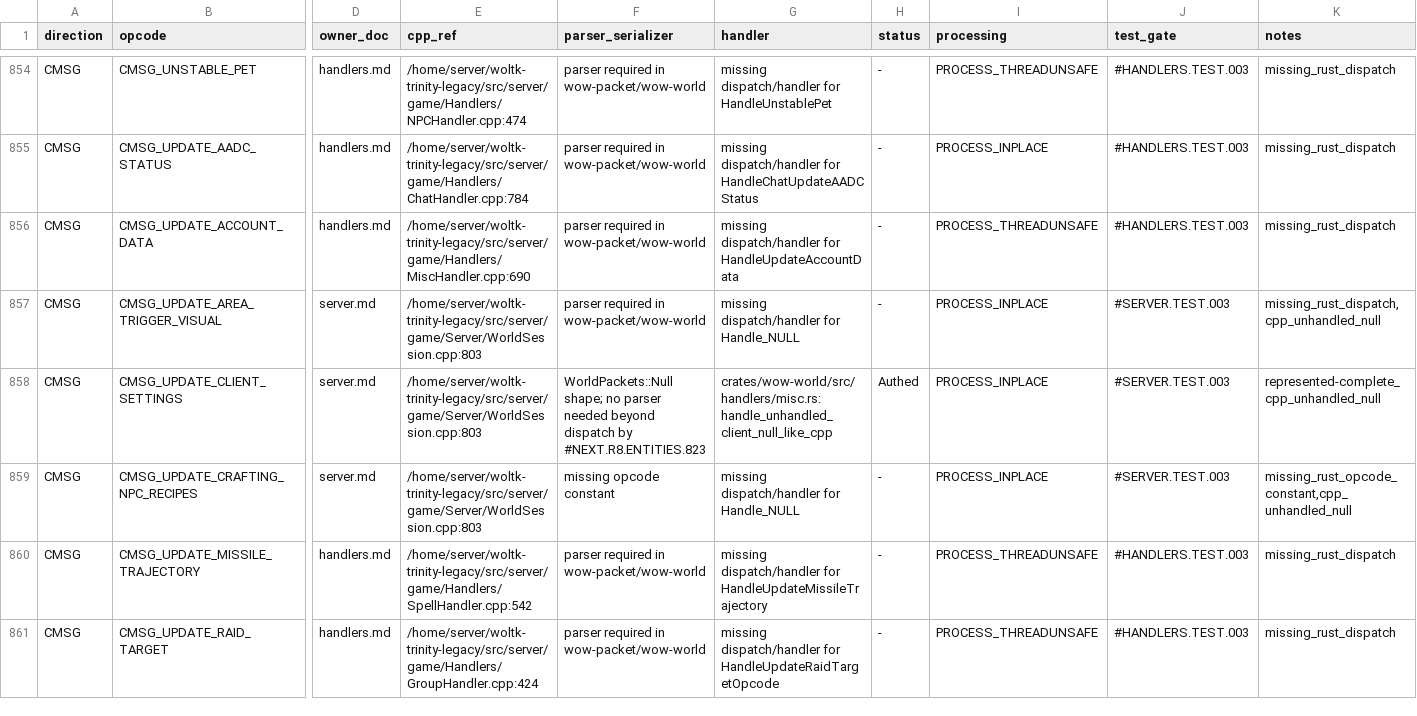
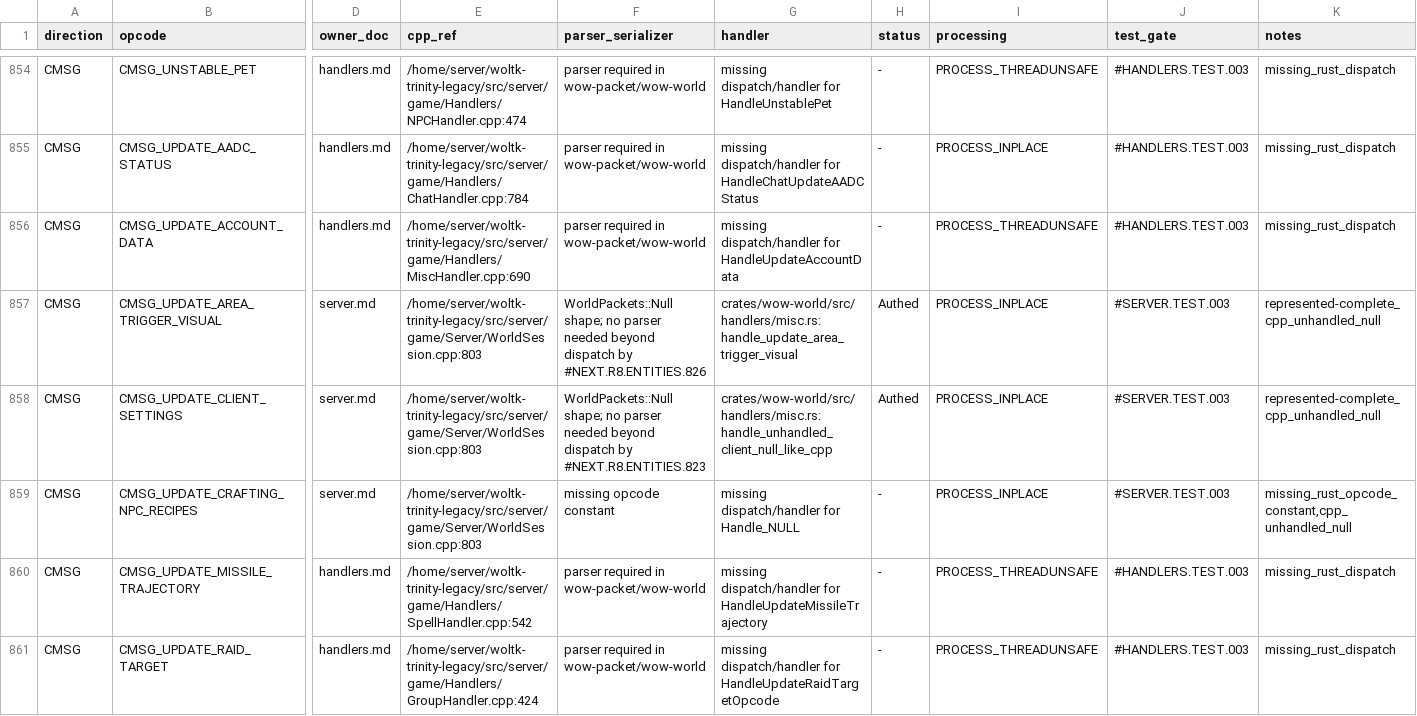
Before and after one commit to alseif0x/rustycore, a TSV file: docs/migration/inventory/r3-opcodes-registry.tsv, drawn as a sheet; only a part is shown, gaps mark what is left out; the diff covers the shown part only; the diff names each change by its address in the sheet, - before the commit and + after, or states it on an @@ line.

```diff
--- a/docs/migration/inventory/r3-opcodes-registry.tsv
+++ b/docs/migration/inventory/r3-opcodes-registry.tsv
-F857 (parser_serializer): parser required in wow-packet/wow-world
+F857 (parser_serializer): WorldPackets::Null shape; no parser needed beyond dispatch by #NEXT.R8.ENTITIES.826
-G857 (handler): missing dispatch/handler for Handle_NULL
+G857 (handler): crates/wow-world/src/handlers/misc.rs:handle_update_area_trigger_visual
-H857 (status): -
+H857 (status): Authed
-K857 (notes): missing_rust_dispatch,cpp_unhandled_null
+K857 (notes): represented-complete_cpp_unhandled_null
```
Also changed, not shown: 20 edited cells elsewhere in this file, docs/migration/inventory/cpp-client-handlers.tsv, 7 other files.
